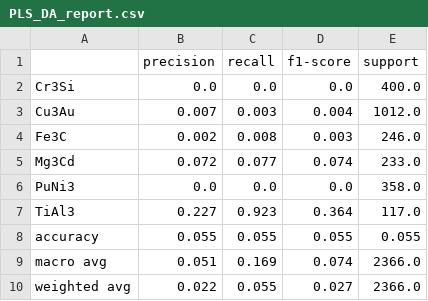
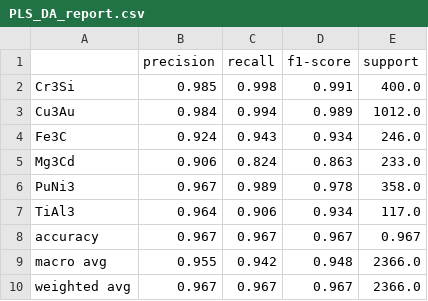
Before and after one commit to dshirya/Supervised-ML-tool, a CSV file: outputs/PLS_DA/training/PLS_DA_report.csv, drawn as a sheet.

```diff
--- a/outputs/PLS_DA/training/PLS_DA_report.csv
+++ b/outputs/PLS_DA/training/PLS_DA_report.csv
@@ -1,10 +1,10 @@
 ,precision,recall,f1-score,support
-Cr3Si,0.0,0.0,0.0,400.0
-Cu3Au,0.007,0.003,0.004,1012.0
-Fe3C,0.002,0.008,0.003,246.0
-Mg3Cd,0.072,0.077,0.074,233.0
-PuNi3,0.0,0.0,0.0,358.0
-TiAl3,0.227,0.923,0.364,117.0
-accuracy,0.055,0.055,0.055,0.055
-macro avg,0.051,0.169,0.074,2366.0
-weighted avg,0.022,0.055,0.027,2366.0
+Cr3Si,0.985,0.998,0.991,400.0
+Cu3Au,0.984,0.994,0.989,1012.0
+Fe3C,0.924,0.943,0.934,246.0
+Mg3Cd,0.906,0.824,0.863,233.0
+PuNi3,0.967,0.989,0.978,358.0
+TiAl3,0.964,0.906,0.934,117.0
+accuracy,0.967,0.967,0.967,0.967
+macro avg,0.955,0.942,0.948,2366.0
+weighted avg,0.967,0.967,0.967,2366.0
```
Also changed, not shown: 1 other file.
